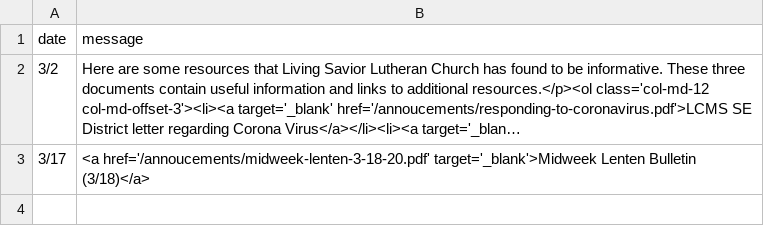
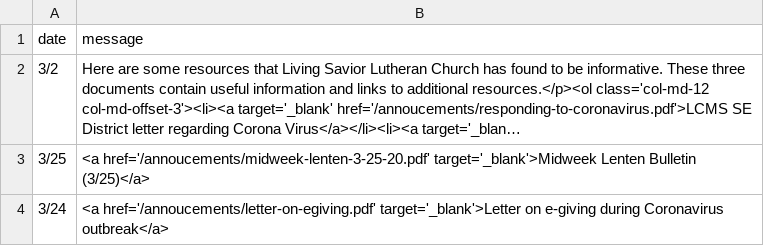
Before and after one commit to cgallarno/living-savior-lutheran-site, a CSV file: _data/announcements.csv, drawn as a sheet; long unchanged cells end in …; removed rows and columns are numbered as before the commit, all else as after; the diff names each change by its address in the sheet, - before the commit and + after, or states it on an @@ line.

```diff
--- a/_data/announcements.csv
+++ b/_data/announcements.csv
-row 3: 3/17 | <a href='/annoucements/midweek-lenten-3-18-20.pdf' target='_blank'>Midweek Lenten Bulletin (3/18)</a>
+row 3: 3/25 | <a href='/annoucements/midweek-lenten-3-25-20.pdf' target='_blank'>Midweek Lenten Bulletin (3/25)</a>
+row 4: 3/24 | <a href='/annoucements/letter-on-egiving.pdf' target='_blank'>Letter on e-giving during Coronavirus outbreak</a>
```
Also changed, not shown: 11 other files.
